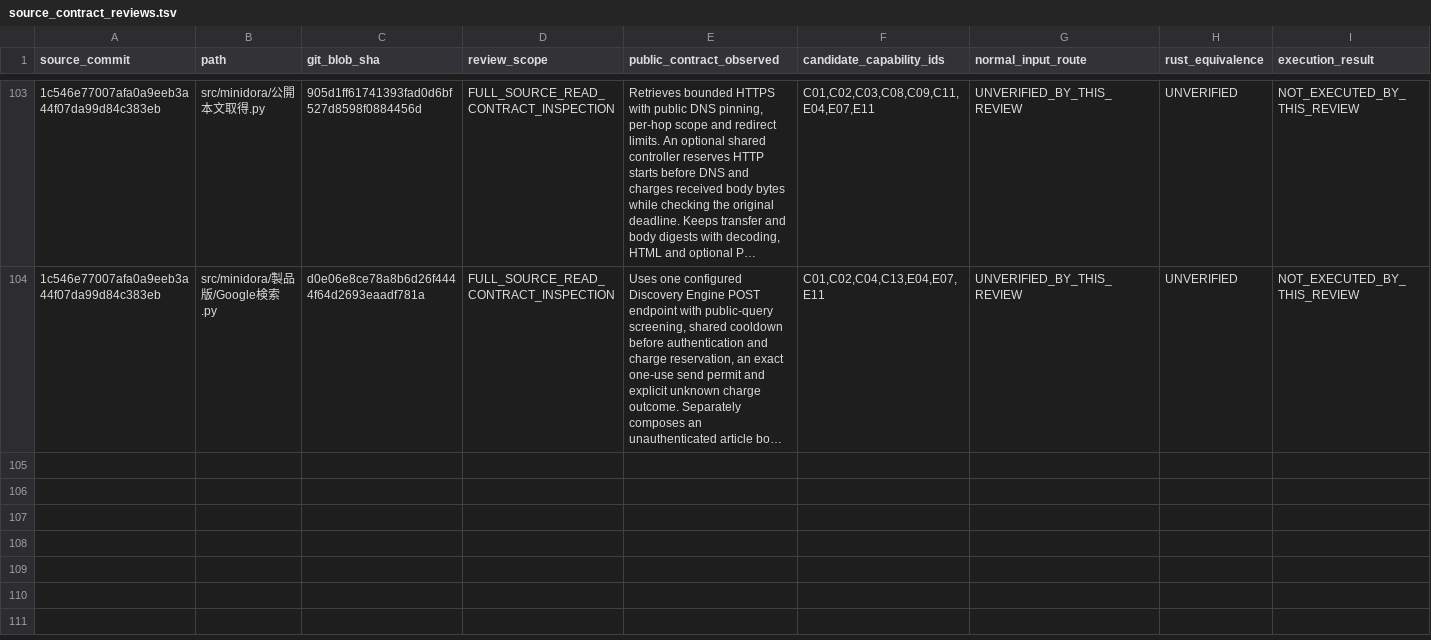
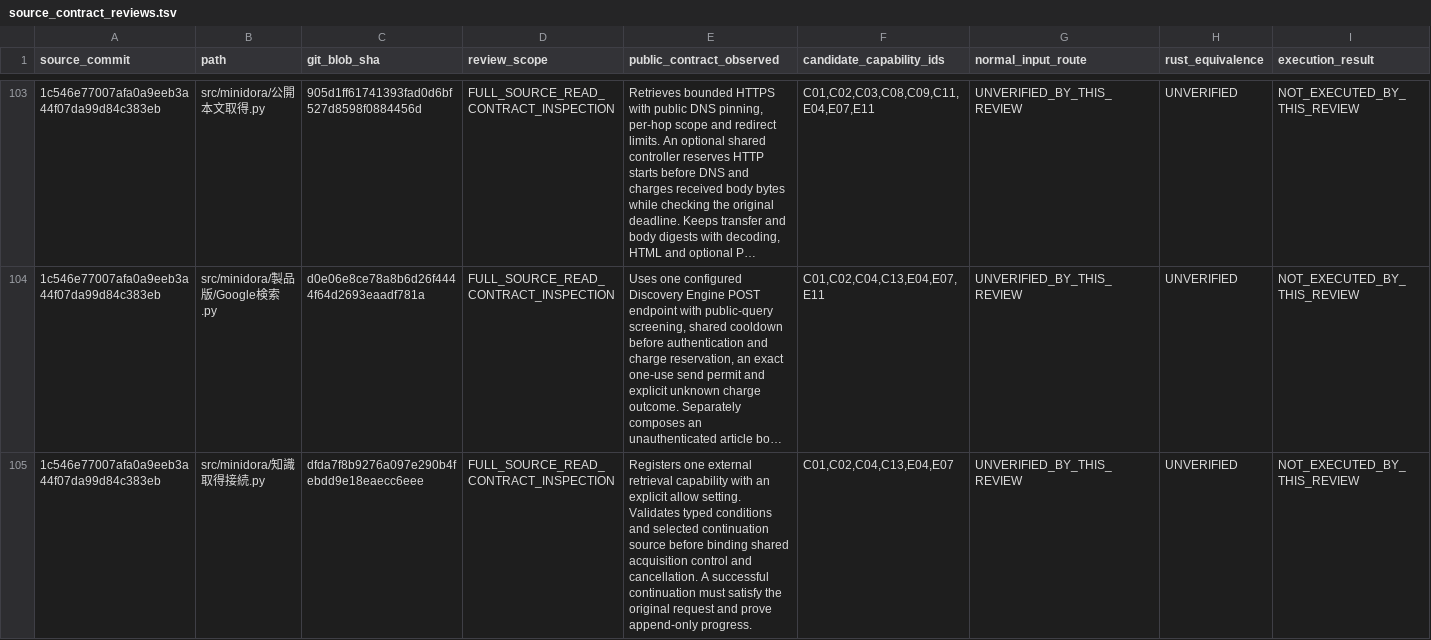
Before and after one commit to gatchimuchio/MINIDORA-BETA, a TSV file: rust/audit/source_contract_reviews.tsv, drawn as a sheet; only a part is shown, gaps mark what is left out; long unchanged cells end in …; rows hold the shown columns only; the diff names each change by its address in the sheet, - before the commit and + after, or states it on an @@ line.

```diff
--- a/rust/audit/source_contract_reviews.tsv
+++ b/rust/audit/source_contract_reviews.tsv
+row 105: 1c546e77007afa0a9eeb3a44f07da99d84c383eb | src/minidora/知識取得接続.py | dfda7f8b9276a097e290b4febdd9e18eaecc6eee | FULL_SOURCE_READ_CONTRACT_INSPECTION | Registers one external retrieval capability with an explicit allow setting. Validates typed conditions and selected continuation source before binding shared acquisition control and cancellation. A successful continuation must satisfy the original request and prove append-only progress. | C01,C02,C04,C13,E04,E07 | UNVERIFIED_BY_THIS_REVIEW | UNVERIFIED | NOT_EXECUTED_BY_THIS_REVIEW
```
Also changed, not shown: docs/redesign/03_REQUIREMENT_TRACE.tsv, 4 other files.
